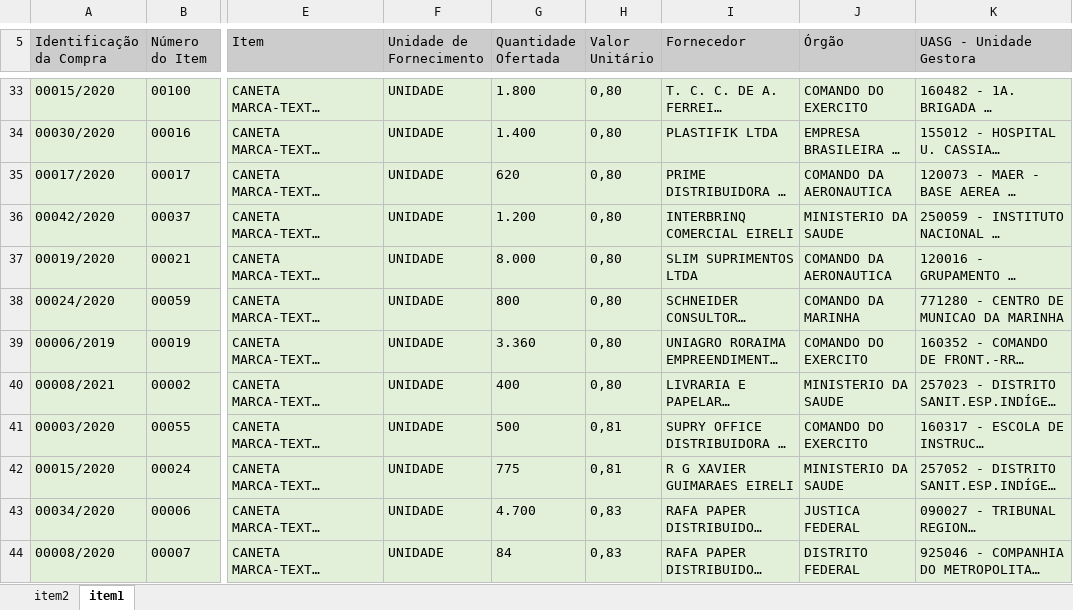
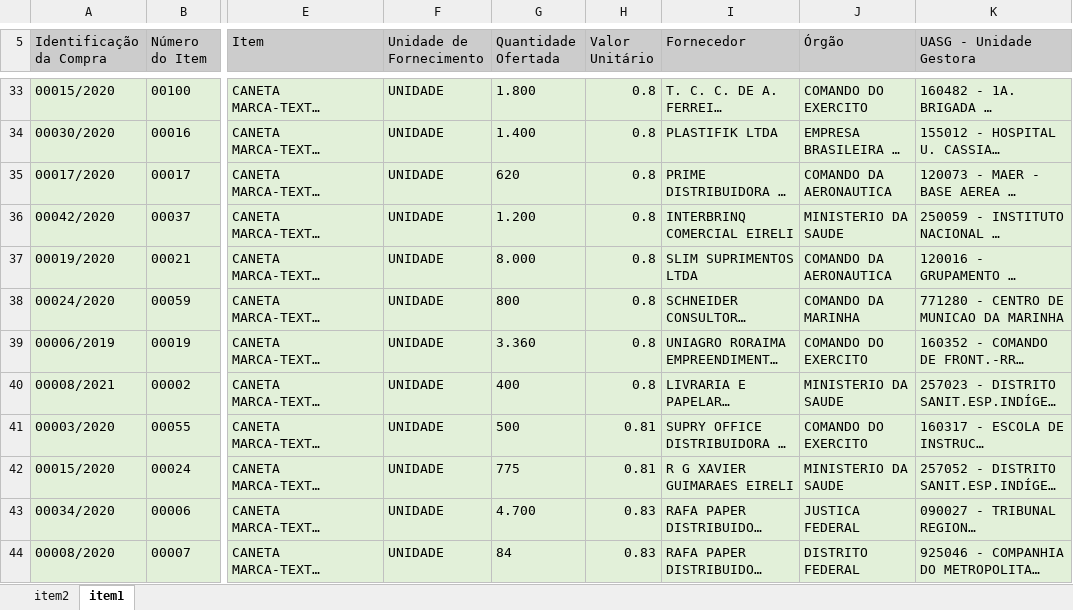
Before and after one commit to eliascarv/Projeto-Gerar-Relatorio, an Excel workbook: resultado.xlsx, sheet item1, drawn as a sheet; only a part is shown, gaps mark what is left out; long unchanged cells end in …; values as stored, in another font and other column widths than the file's, no borders; the diff covers the shown part only; the diff names each change by its address in the sheet, - before the commit and + after, or states it on an @@ line.

```diff
--- a/resultado.xlsx (sheet item1)
+++ b/resultado.xlsx (sheet item1)
-H33:H40 (Valor Unitário): 0,80
+H33:H40 (Valor Unitário): 0.8
-H41:H42 (Valor Unitário): 0,81
+H41:H42 (Valor Unitário): 0.81
-H43:H44 (Valor Unitário): 0,83
+H43:H44 (Valor Unitário): 0.83
```
Also changed, not shown: 38 edited cells elsewhere in this sheet, sheet item2, 1 other file.
